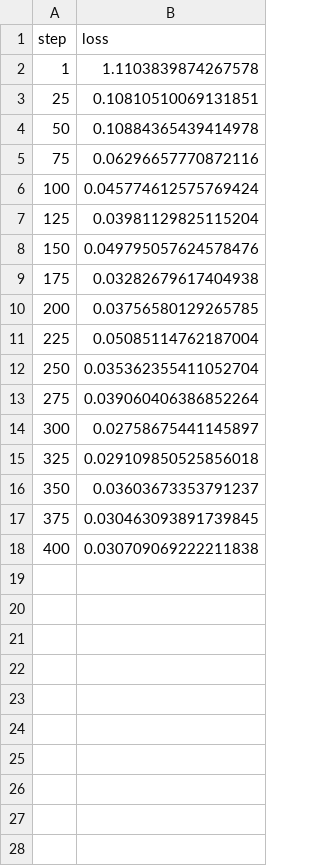
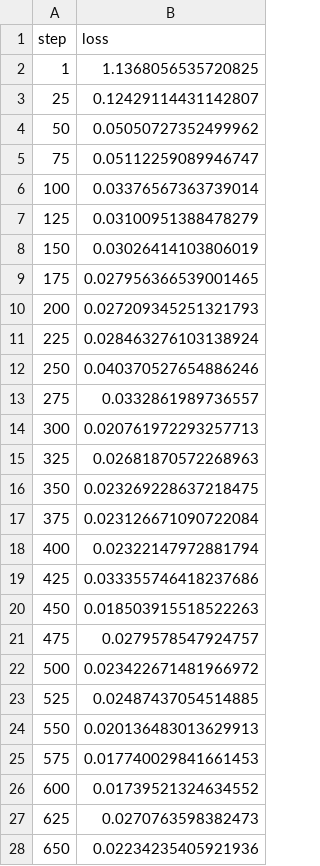
Before and after one commit to Ustinian1722/BatteryDiffusion, a CSV file: data/synthetic/pilot_cell_2170/training_history.csv, drawn as a sheet; only a part is shown; the diff covers the shown part only.

```diff
--- a/data/synthetic/pilot_cell_2170/training_history.csv
+++ b/data/synthetic/pilot_cell_2170/training_history.csv
@@ -1,18 +1,28 @@
 step,loss
-1,1.1103839874267578
-25,0.10810510069131851
-50,0.10884365439414978
-75,0.06296657770872116
-100,0.045774612575769424
-125,0.03981129825115204
-150,0.049795057624578476
-175,0.03282679617404938
-200,0.03756580129265785
-225,0.05085114762187004
-250,0.035362355411052704
-275,0.039060406386852264
-300,0.02758675441145897
-325,0.029109850525856018
-350,0.03603673353791237
-375,0.030463093891739845
-400,0.030709069222211838
+1,1.1368056535720825
+25,0.12429114431142807
+50,0.05050727352499962
+75,0.05112259089946747
+100,0.03376567363739014
+125,0.03100951388478279
+150,0.03026414103806019
+175,0.027956366539001465
+200,0.027209345251321793
+225,0.028463276103138924
+250,0.040370527654886246
+275,0.0332861989736557
+300,0.020761972293257713
+325,0.02681870572268963
+350,0.023269228637218475
+375,0.023126671090722084
+400,0.02322147972881794
+425,0.033355746418237686
+450,0.018503915518522263
+475,0.0279578547924757
+500,0.023422671481966972
+525,0.02487437054514885
+550,0.020136483013629913
+575,0.017740029841661453
+600,0.01739521324634552
+625,0.0270763598382473
+650,0.02234235405921936
```
Also changed, not shown: 6 added rows elsewhere in this file, data/processed/augmentation_v1/cell_2170_temp_pressure_windows.csv, data/processed/augmentation_v1/cell_pouch_temp_mechanical_windows.csv, 10 other files.
